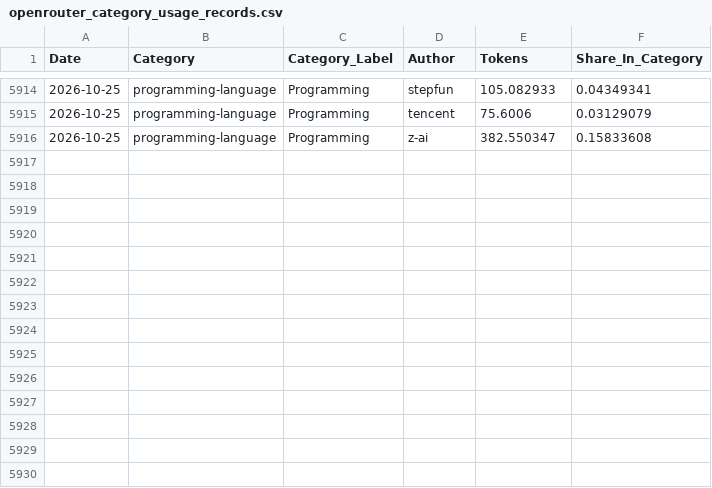
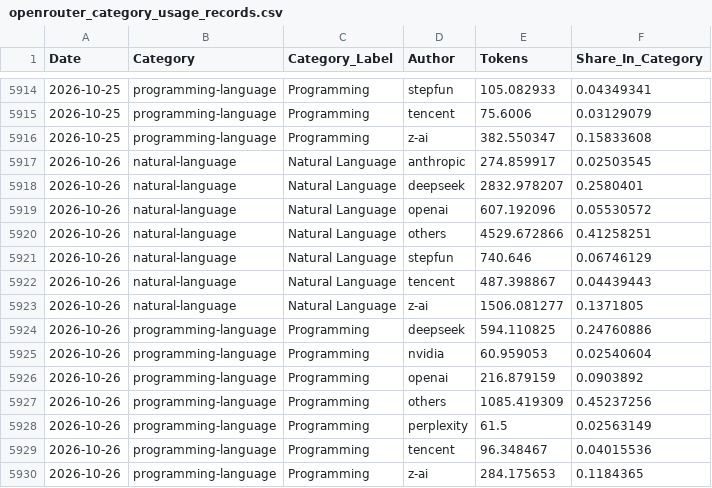
Before and after one commit to Kenneth-Top/workflows-, a CSV file: openrouter_category_usage_records.csv, drawn as a sheet; only a part is shown, gaps mark what is left out.

```diff
--- a/openrouter_category_usage_records.csv
+++ b/openrouter_category_usage_records.csv
@@ -5916 +5916,15 @@
 2026-10-25,programming-language,Programming,z-ai,382.550347,0.15833608
+2026-10-26,natural-language,Natural Language,anthropic,274.859917,0.02503545
+2026-10-26,natural-language,Natural Language,deepseek,2832.978207,0.2580401
+2026-10-26,natural-language,Natural Language,openai,607.192096,0.05530572
+2026-10-26,natural-language,Natural Language,others,4529.672866,0.41258251
+2026-10-26,natural-language,Natural Language,stepfun,740.646,0.06746129
+2026-10-26,natural-language,Natural Language,tencent,487.398867,0.04439443
+2026-10-26,natural-language,Natural Language,z-ai,1506.081277,0.1371805
+2026-10-26,programming-language,Programming,deepseek,594.110825,0.24760886
+2026-10-26,programming-language,Programming,nvidia,60.959053,0.02540604
+2026-10-26,programming-language,Programming,openai,216.879159,0.0903892
+2026-10-26,programming-language,Programming,others,1085.419309,0.45237256
+2026-10-26,programming-language,Programming,perplexity,61.5,0.02563149
+2026-10-26,programming-language,Programming,tencent,96.348467,0.04015536
+2026-10-26,programming-language,Programming,z-ai,284.175653,0.1184365
```
Also changed, not shown: openrouter_apps_records.csv, openrouter_market_share_records.csv, 2 other files.
